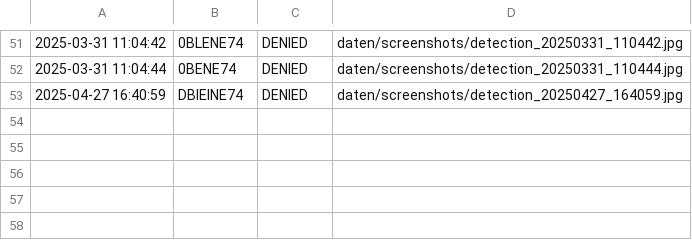
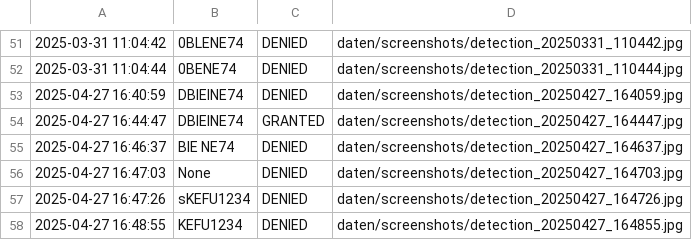
Before and after one commit to xTheDennis/Parkhauszufahrt, a CSV file: daten/log.csv, drawn as a sheet; only a part is shown, gaps mark what is left out; the diff names each change by its address in the sheet, - before the commit and + after, or states it on an @@ line.

```diff
--- a/daten/log.csv
+++ b/daten/log.csv
+row 54: 2025-04-27 16:44:47 | DBIEINE74 | GRANTED | daten/screenshots/detection_20250427_164447.jpg
+row 55: 2025-04-27 16:46:37 | BIE NE74 | DENIED | daten/screenshots/detection_20250427_164637.jpg
+row 56: 2025-04-27 16:47:03 | None | DENIED | daten/screenshots/detection_20250427_164703.jpg
+row 57: 2025-04-27 16:47:26 | sKEFU1234 | DENIED | daten/screenshots/detection_20250427_164726.jpg
+row 58: 2025-04-27 16:48:55 | KEFU1234 | DENIED | daten/screenshots/detection_20250427_164855.jpg
```
Also changed, not shown: daten/kennzeichen.csv, 5 other files.
